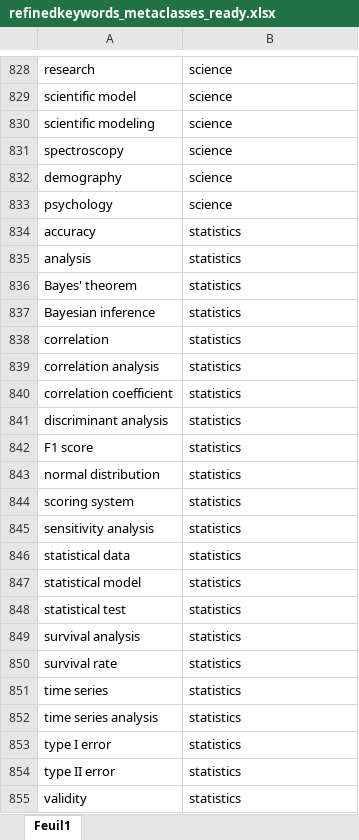
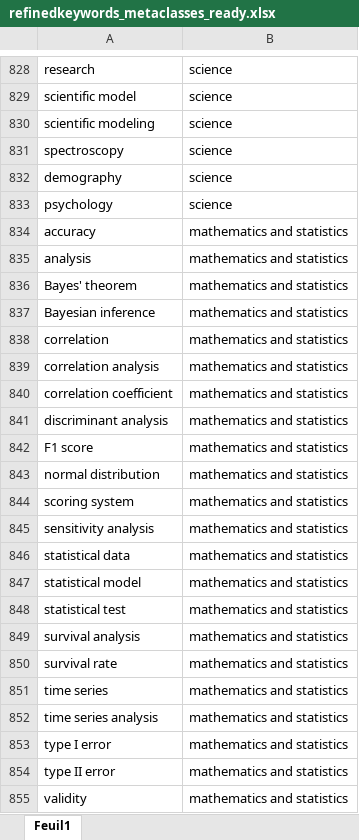
Before and after one commit to SisonkeBiotik-Africa/AfriBioML, an Excel workbook: XLS/refinedkeywords_metaclasses_ready.xlsx, sheet Feuil1, drawn as a sheet; only a part is shown, gaps mark what is left out; values as stored, in another font and other column widths than the file's, no borders; the diff covers the shown part only; the diff names each change by its address in the sheet, - before the commit and + after, or states it on an @@ line.

```diff
--- a/XLS/refinedkeywords_metaclasses_ready.xlsx (sheet Feuil1)
+++ b/XLS/refinedkeywords_metaclasses_ready.xlsx (sheet Feuil1)
-B834:B855: statistics
+B834:B855: mathematics and statistics
```
Also changed, not shown: 28 edited cells elsewhere in this sheet.
